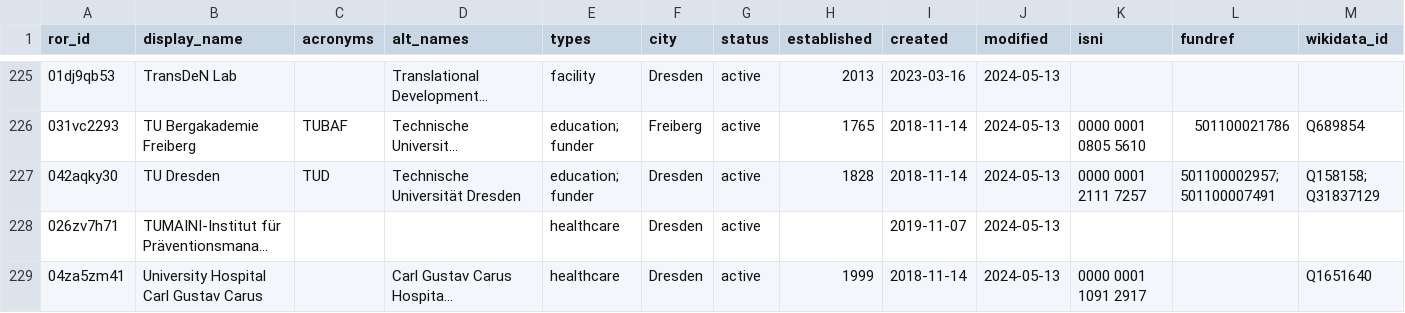
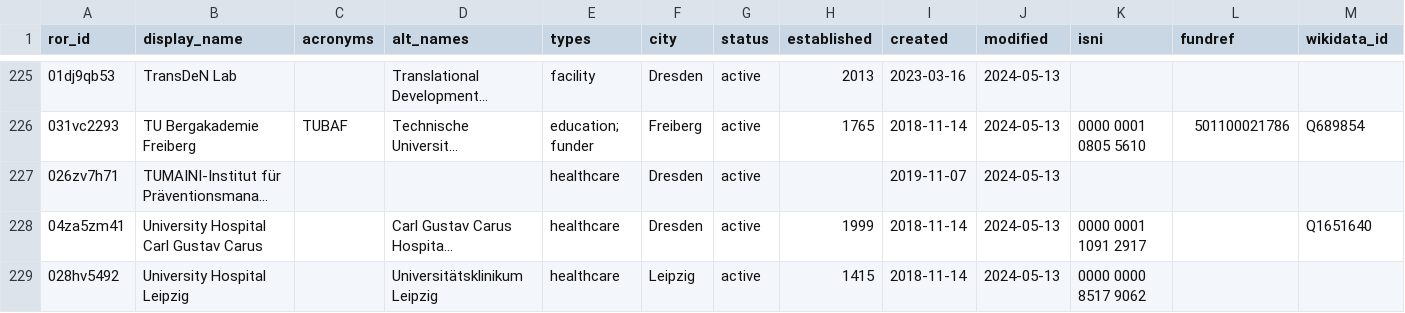
Before and after one commit to slub/saxon-ror, a CSV file: data/records.csv, drawn as a sheet; only a part is shown, gaps mark what is left out; the shorter side is filled out with more unchanged rows; long unchanged cells end in …; rows hold the shown columns only; the diff names each change by its address in the sheet, - before the commit and + after, or states it on an @@ line.

Commit message:
data: ROR dump v1.47 (2024-05-30)
Saxon subset: 244 records (v2 schema).
Source: ROR data dump v1.47, DOI 10.5281/zenodo.11398214 (concept 10.5281/zenodo.6347574).
Filtered from https://zenodo.org/records/11398214.

```diff
--- a/data/records.csv
+++ b/data/records.csv
-row 227: 042aqky30 | TU Dresden | TUD | Technische Universität Dresden | education; funder | Dresden | active | 1828 | 2018-11-14 | 2024-05-13 | 0000 0001 2111 7257 | 501100002957; 501100007491 | Q158158; Q31837129
```
Also changed, not shown: 3 other files.
